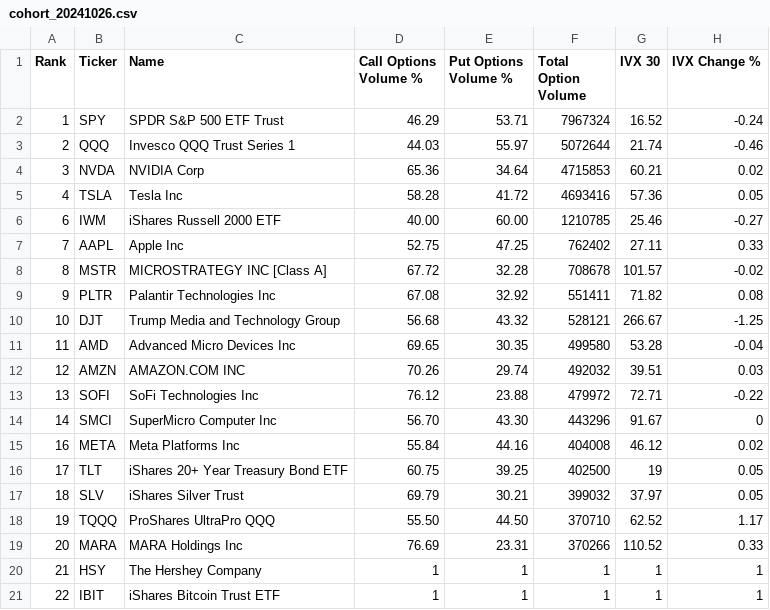
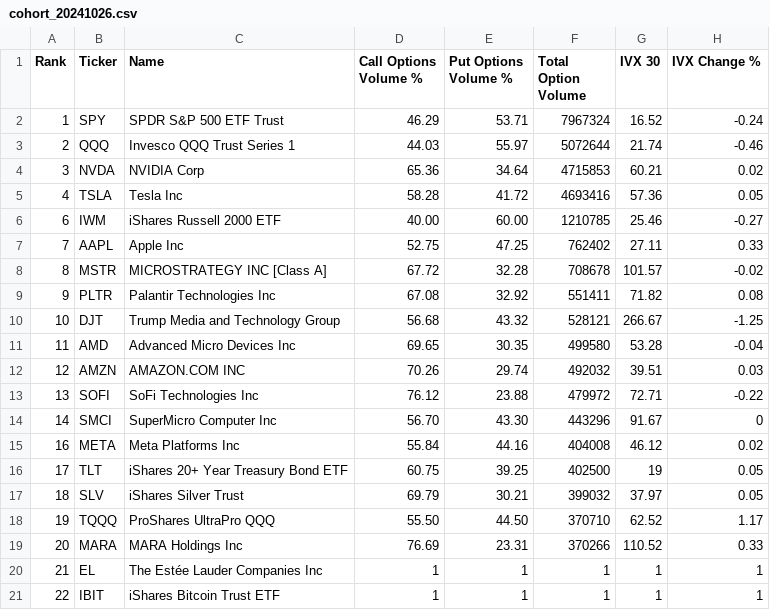
Before and after one commit to skd303/market-mosaic-cookbook, a CSV file: data/cohort_20241026.csv, drawn as a sheet.

Commit message:
Update cohort_20241026.csv

```diff
--- a/data/cohort_20241026.csv
+++ b/data/cohort_20241026.csv
@@ -19,3 +19,3 @@ Rank,Ticker,Name,Call Options Volume %,Put Options Volume %,Total Option Volume,
 20,MARA,MARA Holdings Inc,76.69,23.31,370266,110.52,0.33
-21,HSY,The Hershey Company,1,1,1,1,1
+21,EL,The Estée Lauder Companies Inc,1,1,1,1,1
 22,IBIT,iShares Bitcoin Trust ETF,1,1,1,1,1
```
